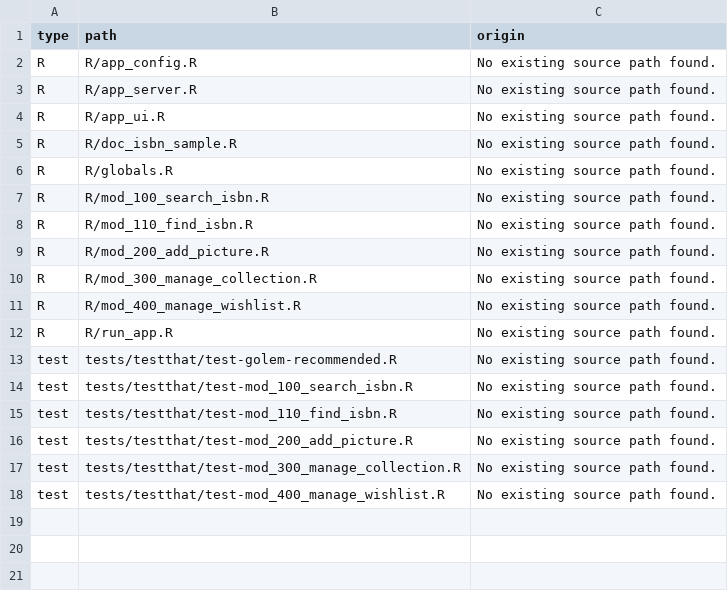
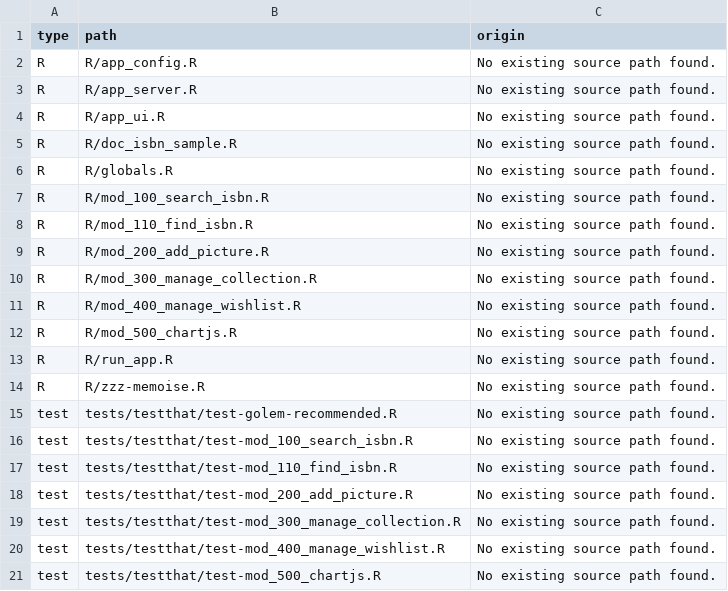
Before and after one commit to ymansiaux/mycomicslibrary, a CSV file: dev/config_not_registered.csv, drawn as a sheet; the diff names each change by its address in the sheet, - before the commit and + after, or states it on an @@ line.

```diff
--- a/dev/config_not_registered.csv
+++ b/dev/config_not_registered.csv
+row 12: R | R/mod_500_chartjs.R | No existing source path found.
+row 14: R | R/zzz-memoise.R | No existing source path found.
+row 21: test | tests/testthat/test-mod_500_chartjs.R | No existing source path found.
```
Also changed, not shown: 12 other files.
